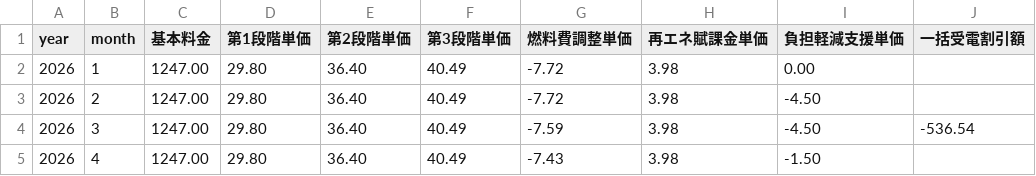
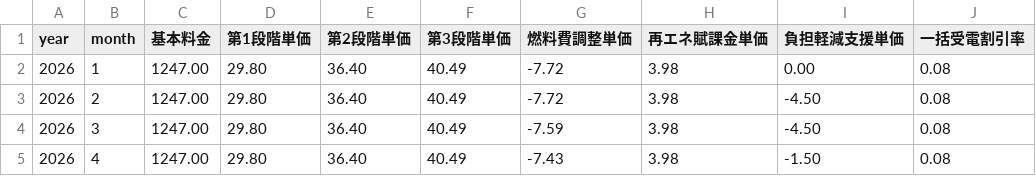
Before and after one commit to smith-wq903/home-energy-analysis, a CSV file: power-dashboard/tariff_data.csv, drawn as a sheet.

```diff
--- a/power-dashboard/tariff_data.csv
+++ b/power-dashboard/tariff_data.csv
@@ -1,5 +1,5 @@
-year,month,基本料金,第1段階単価,第2段階単価,第3段階単価,燃料費調整単価,再エネ賦課金単価,負担軽減支援単価,一括受電割引額
-2026,1,1247.00,29.80,36.40,40.49,-7.72,3.98,0.00,
-2026,2,1247.00,29.80,36.40,40.49,-7.72,3.98,-4.50,
-2026,3,1247.00,29.80,36.40,40.49,-7.59,3.98,-4.50,-536.54
-2026,4,1247.00,29.80,36.40,40.49,-7.43,3.98,-1.50,
+year,month,基本料金,第1段階単価,第2段階単価,第3段階単価,燃料費調整単価,再エネ賦課金単価,負担軽減支援単価,一括受電割引率
+2026,1,1247.00,29.80,36.40,40.49,-7.72,3.98,0.00,0.08
+2026,2,1247.00,29.80,36.40,40.49,-7.72,3.98,-4.50,0.08
+2026,3,1247.00,29.80,36.40,40.49,-7.59,3.98,-4.50,0.08
+2026,4,1247.00,29.80,36.40,40.49,-7.43,3.98,-1.50,0.08
```
Also changed, not shown: 2 other files.
